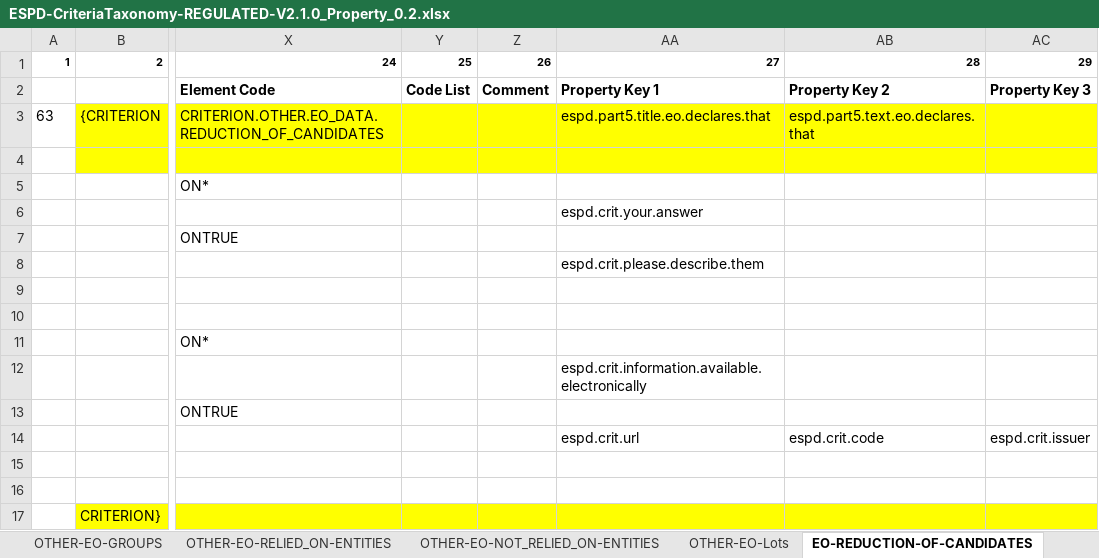
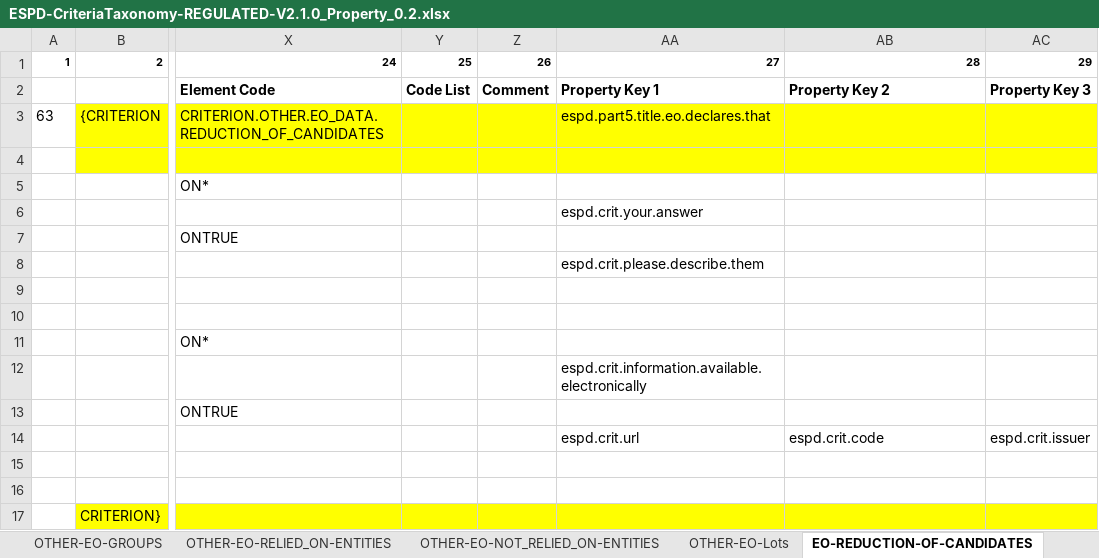
Before and after one commit to UPRC-Interop/espd-vcd-system, an Excel workbook: builder/src/main/resources/templates/v2_regulated/ESPD-CriteriaTaxonomy-REGULATED-V2.1.0_Property_0.2.xlsx, sheet EO-REDUCTION-OF-CANDIDATES, drawn as a sheet; only a part is shown, gaps mark what is left out; values as stored, in another font and other column widths than the file's, no borders; the diff names each change by its address in the sheet, - before the commit and + after, or states it on an @@ line.

Commit message:
-Fifth page, text removed: espd.part5.text.eo.declares.that property key removed from taxonomy regulated 2.1.0 (GES-98 JIRA issue)

```diff
--- a/builder/src/main/resources/templates/v2_regulated/ESPD-CriteriaTaxonomy-REGULATED-V2.1.0_Property_0.2.xlsx (sheet EO-REDUCTION-OF-CANDIDATES)
+++ b/builder/src/main/resources/templates/v2_regulated/ESPD-CriteriaTaxonomy-REGULATED-V2.1.0_Property_0.2.xlsx (sheet EO-REDUCTION-OF-CANDIDATES)
-AB3: espd.part5.text.eo.declares.that
+AB3: (empty)
```
